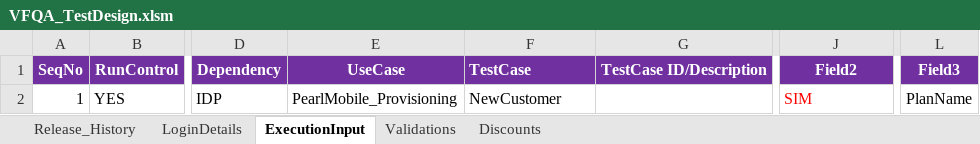
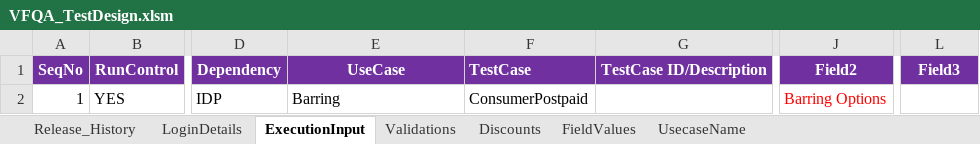
Before and after one commit to imran0404y/VFQA_Parallel, an Excel workbook: Directory/VFQA_TestDesign.xlsm, sheet ExecutionInput, drawn as a sheet; only a part is shown, gaps mark what is left out; values as stored, in another font and other column widths than the file's, no borders; charts and pictures not drawn; the diff names each change by its address in the sheet, - before the commit and + after, or states it on an @@ line.

```diff
--- a/Directory/VFQA_TestDesign.xlsm (sheet ExecutionInput)
+++ b/Directory/VFQA_TestDesign.xlsm (sheet ExecutionInput)
@@ sheet tab unhidden: FieldValues @@
@@ sheet tab unhidden: UsecaseName @@
-E2: PearlMobile_Provisioning
+E2: Barring
-F2: NewCustomer
+F2: ConsumerPostpaid
-J2: SIM
+J2: Barring Options
-L2: PlanName
+L2: (empty)
```
Also changed, not shown: sheet Validations, Framework/Database/TestDataDB.xlsx, Framework/Storage/CommonDirectory.xlsx, 9 other files.
